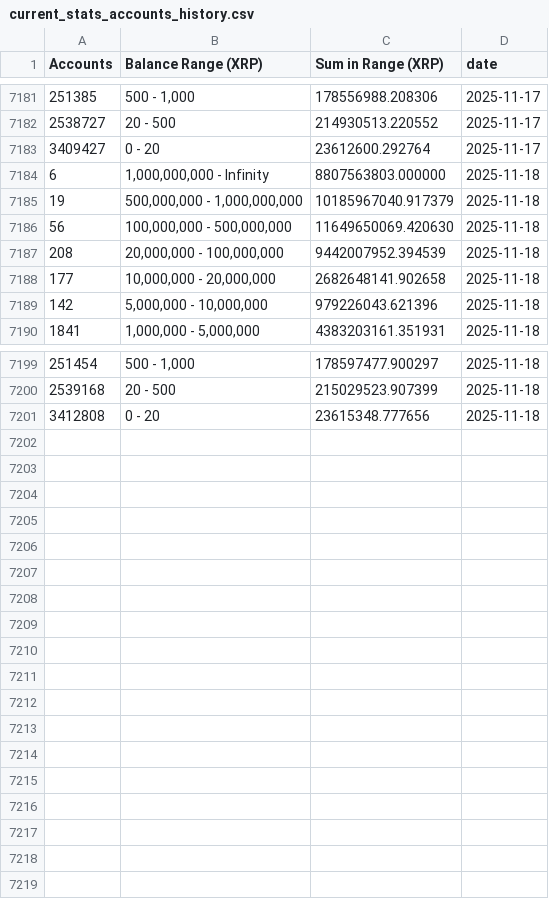
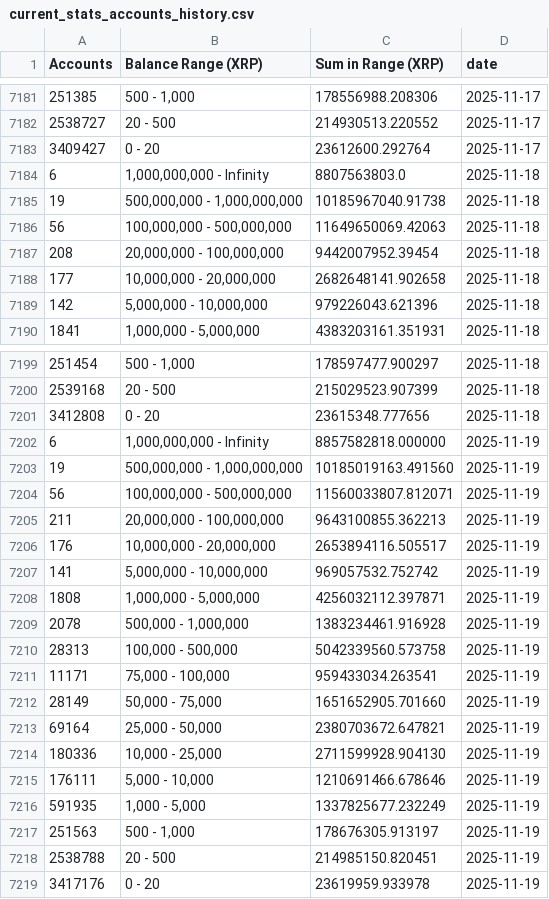
Before and after one commit to DI-main-ai/XRP, a CSV file: csv/current_stats_accounts_history.csv, drawn as a sheet; only a part is shown, gaps mark what is left out.

```diff
--- a/csv/current_stats_accounts_history.csv
+++ b/csv/current_stats_accounts_history.csv
@@ -7183,6 +7183,6 @@ Accounts,Balance Range (XRP),Sum in Range (XRP),date
 3409427,0 - 20,23612600.292764,2025-11-17
-6,"1,000,000,000 - Infinity",8807563803.000000,2025-11-18
-19,"500,000,000 - 1,000,000,000",10185967040.917379,2025-11-18
-56,"100,000,000 - 500,000,000",11649650069.420630,2025-11-18
-208,"20,000,000 - 100,000,000",9442007952.394539,2025-11-18
+6,"1,000,000,000 - Infinity",8807563803.0,2025-11-18
+19,"500,000,000 - 1,000,000,000",10185967040.91738,2025-11-18
+56,"100,000,000 - 500,000,000",11649650069.42063,2025-11-18
+208,"20,000,000 - 100,000,000",9442007952.39454,2025-11-18
 177,"10,000,000 - 20,000,000",2682648141.902658,2025-11-18
@@ -7201 +7201,19 @@ Accounts,Balance Range (XRP),Sum in Range (XRP),date
 3412808,0 - 20,23615348.777656,2025-11-18
+6,"1,000,000,000 - Infinity",8857582818.000000,2025-11-19
+19,"500,000,000 - 1,000,000,000",10185019163.491560,2025-11-19
+56,"100,000,000 - 500,000,000",11560033807.812071,2025-11-19
+211,"20,000,000 - 100,000,000",9643100855.362213,2025-11-19
+176,"10,000,000 - 20,000,000",2653894116.505517,2025-11-19
+141,"5,000,000 - 10,000,000",969057532.752742,2025-11-19
+1808,"1,000,000 - 5,000,000",4256032112.397871,2025-11-19
+2078,"500,000 - 1,000,000",1383234461.916928,2025-11-19
+28313,"100,000 - 500,000",5042339560.573758,2025-11-19
+11171,"75,000 - 100,000",959433034.263541,2025-11-19
+28149,"50,000 - 75,000",1651652905.701660,2025-11-19
+69164,"25,000 - 50,000",2380703672.647821,2025-11-19
+180336,"10,000 - 25,000",2711599928.904130,2025-11-19
+176111,"5,000 - 10,000",1210691466.678646,2025-11-19
+591935,"1,000 - 5,000",1337825677.232249,2025-11-19
+251563,"500 - 1,000",178676305.913197,2025-11-19
+2538788,20 - 500,214985150.820451,2025-11-19
+3417176,0 - 20,23619959.933978,2025-11-19
```
Also changed, not shown: csv/1,000,000,000_-_Infinity__Series1.csv, csv/1,000,000_-_5,000,000__Series1.csv, 38 other files.
